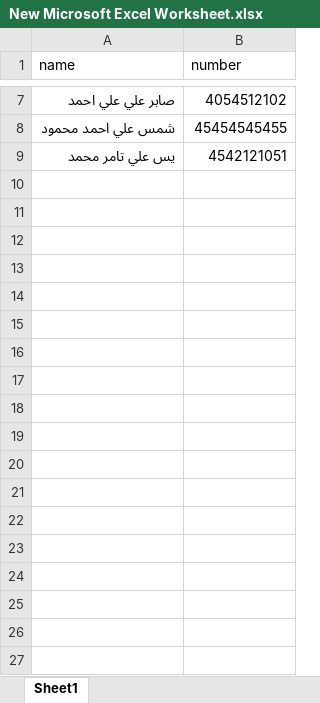
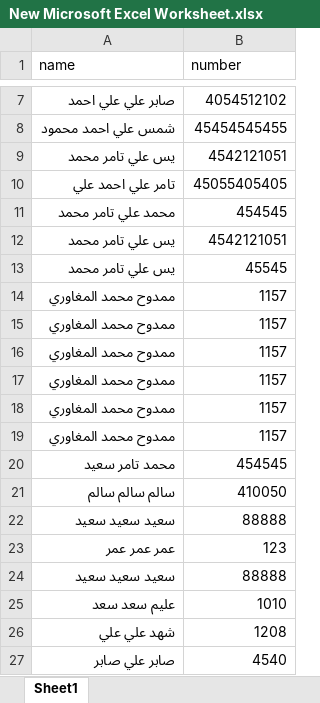
Before and after one commit to MamDouH919/waqban, an Excel workbook: New Microsoft Excel Worksheet.xlsx, sheet Sheet1, drawn as a sheet; only a part is shown, gaps mark what is left out; values as stored, in another font and other column widths than the file's, no borders; the diff names each change by its address in the sheet, - before the commit and + after, or states it on an @@ line.

```diff
--- a/New Microsoft Excel Worksheet.xlsx (sheet Sheet1)
+++ b/New Microsoft Excel Worksheet.xlsx (sheet Sheet1)
+row 10: تامر علي احمد علي | 45055405405
+row 11: محمد علي تامر محمد | 454545
+row 12: يس علي تامر محمد | 4542121051
+row 13: يس علي تامر محمد | 45545
+row 14: ممدوح محمد المغاوري | 1157
+row 15: ممدوح محمد المغاوري | 1157
+row 16: ممدوح محمد المغاوري | 1157
+row 17: ممدوح محمد المغاوري | 1157
+row 18: ممدوح محمد المغاوري | 1157
+row 19: ممدوح محمد المغاوري | 1157
+row 20: محمد تامر سعيد | 454545
+row 21: سالم سالم سالم | 410050
+row 22: سعيد سعيد سعيد | 88888
+row 23: عمر عمر عمر | 123
+row 24: سعيد سعيد سعيد | 88888
+row 25: عليم سعد سعد | 1010
+row 26: شهد علي علي | 1208
+row 27: صابر علي صابر | 4540
```
Also changed, not shown: 3 other files.
